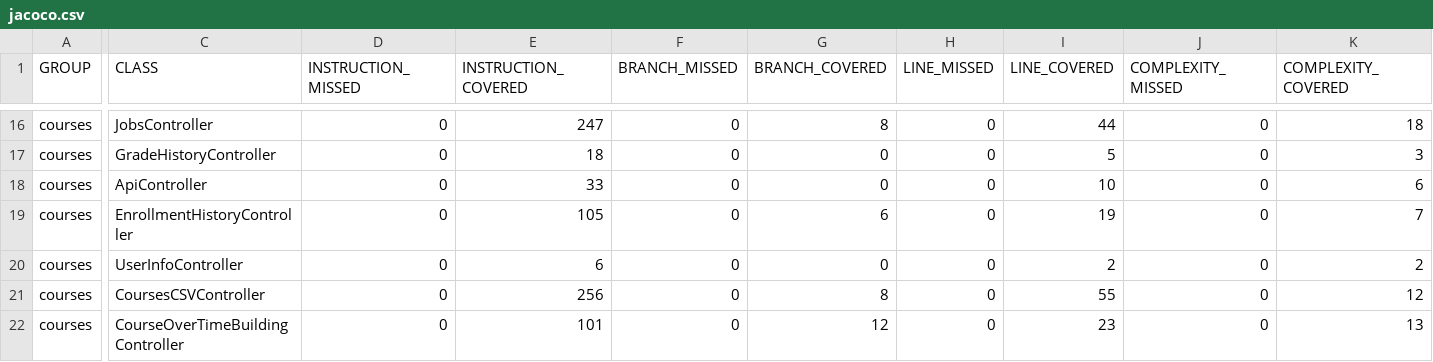
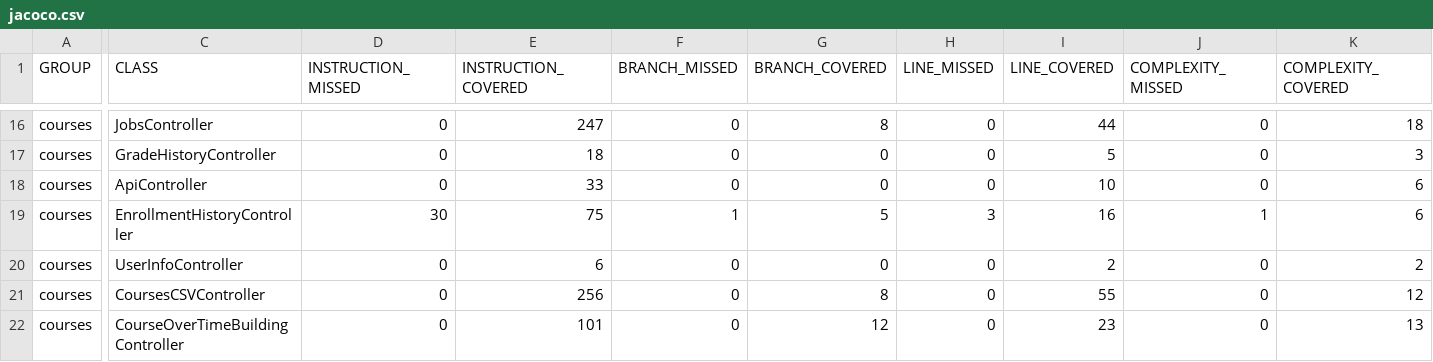
Before and after one commit to ucsb-cs156-s26/proj-courses-s26-02, a CSV file: prs/45/jacoco/jacoco.csv, drawn as a sheet; only a part is shown, gaps mark what is left out; the diff names each change by its address in the sheet, - before the commit and + after, or states it on an @@ line.

```diff
--- a/prs/45/jacoco/jacoco.csv
+++ b/prs/45/jacoco/jacoco.csv
-D19 (INSTRUCTION_MISSED): 0
+D19 (INSTRUCTION_MISSED): 30
-E19 (INSTRUCTION_COVERED): 105
+E19 (INSTRUCTION_COVERED): 75
-F19 (BRANCH_MISSED): 0
+F19 (BRANCH_MISSED): 1
-G19 (BRANCH_COVERED): 6
+G19 (BRANCH_COVERED): 5
-H19 (LINE_MISSED): 0
+H19 (LINE_MISSED): 3
-I19 (LINE_COVERED): 19
+I19 (LINE_COVERED): 16
-J19 (COMPLEXITY_MISSED): 0
+J19 (COMPLEXITY_MISSED): 1
-K19 (COMPLEXITY_COVERED): 7
+K19 (COMPLEXITY_COVERED): 6
```
Also changed, not shown: 7 other files.
